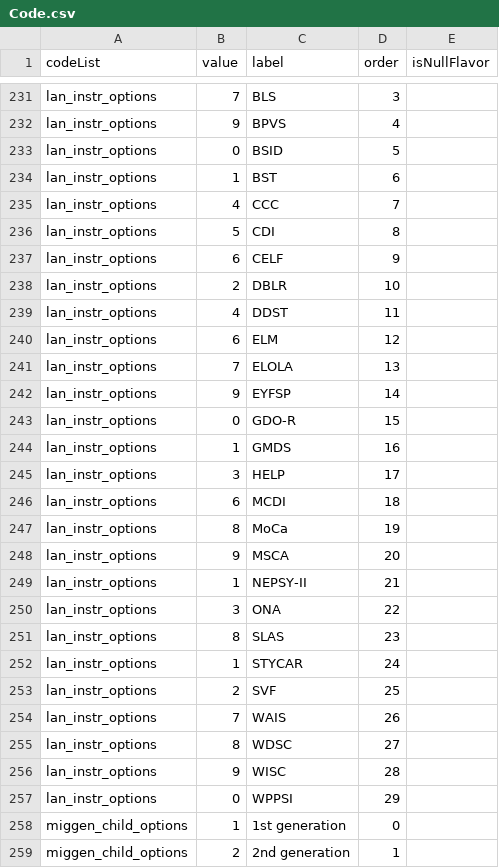
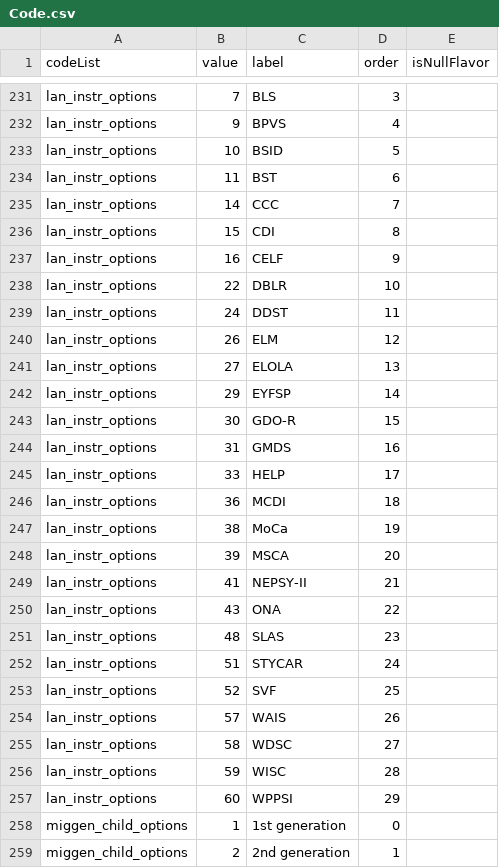
Before and after one commit to molgenis/molgenis-projects, a CSV file: remodel_lifecycle/src/Code.csv, drawn as a sheet; only a part is shown, gaps mark what is left out; the diff covers the shown part only.

```diff
--- a/remodel_lifecycle/src/Code.csv
+++ b/remodel_lifecycle/src/Code.csv
@@ -232,27 +232,27 @@ lan_instr_options,7,BLS,3,
 lan_instr_options,9,BPVS,4,
-lan_instr_options,0,BSID,5,
-lan_instr_options,1,BST,6,
-lan_instr_options,4,CCC,7,
-lan_instr_options,5,CDI,8,
-lan_instr_options,6,CELF,9,
-lan_instr_options,2,DBLR,10,
-lan_instr_options,4,DDST,11,
-lan_instr_options,6,ELM,12,
-lan_instr_options,7,ELOLA,13,
-lan_instr_options,9,EYFSP,14,
-lan_instr_options,0,GDO-R,15,
-lan_instr_options,1,GMDS,16,
-lan_instr_options,3,HELP,17,
-lan_instr_options,6,MCDI,18,
-lan_instr_options,8,MoCa,19,
-lan_instr_options,9,MSCA,20,
-lan_instr_options,1,NEPSY-II,21,
-lan_instr_options,3,ONA,22,
-lan_instr_options,8,SLAS,23,
-lan_instr_options,1,STYCAR,24,
-lan_instr_options,2,SVF,25,
-lan_instr_options,7,WAIS,26,
-lan_instr_options,8,WDSC,27,
-lan_instr_options,9,WISC,28,
-lan_instr_options,0,WPPSI,29,
+lan_instr_options,10,BSID,5,
+lan_instr_options,11,BST,6,
+lan_instr_options,14,CCC,7,
+lan_instr_options,15,CDI,8,
+lan_instr_options,16,CELF,9,
+lan_instr_options,22,DBLR,10,
+lan_instr_options,24,DDST,11,
+lan_instr_options,26,ELM,12,
+lan_instr_options,27,ELOLA,13,
+lan_instr_options,29,EYFSP,14,
+lan_instr_options,30,GDO-R,15,
+lan_instr_options,31,GMDS,16,
+lan_instr_options,33,HELP,17,
+lan_instr_options,36,MCDI,18,
+lan_instr_options,38,MoCa,19,
+lan_instr_options,39,MSCA,20,
+lan_instr_options,41,NEPSY-II,21,
+lan_instr_options,43,ONA,22,
+lan_instr_options,48,SLAS,23,
+lan_instr_options,51,STYCAR,24,
+lan_instr_options,52,SVF,25,
+lan_instr_options,57,WAIS,26,
+lan_instr_options,58,WDSC,27,
+lan_instr_options,59,WISC,28,
+lan_instr_options,60,WPPSI,29,
 miggen_child_options,1,1st generation,0,
```
Also changed, not shown: 103 edited cells elsewhere in this file, remodel_lifecycle/output/VariableValues.csv, 7 other files.
